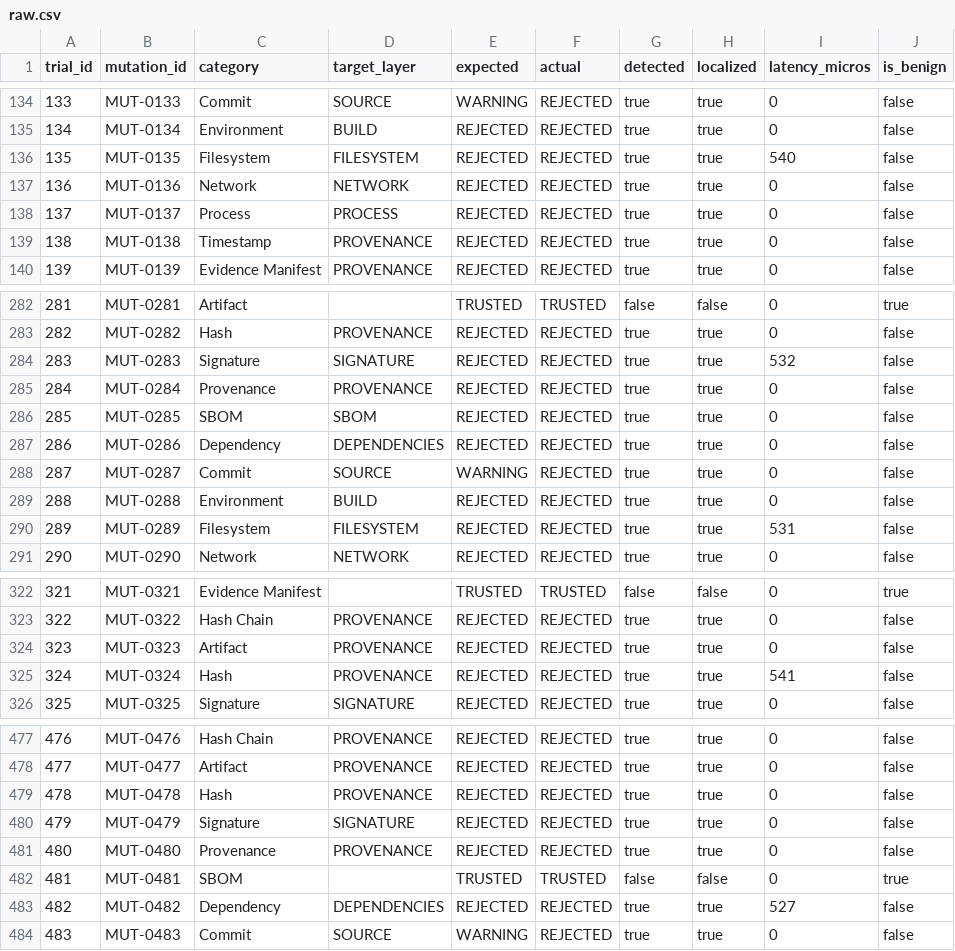
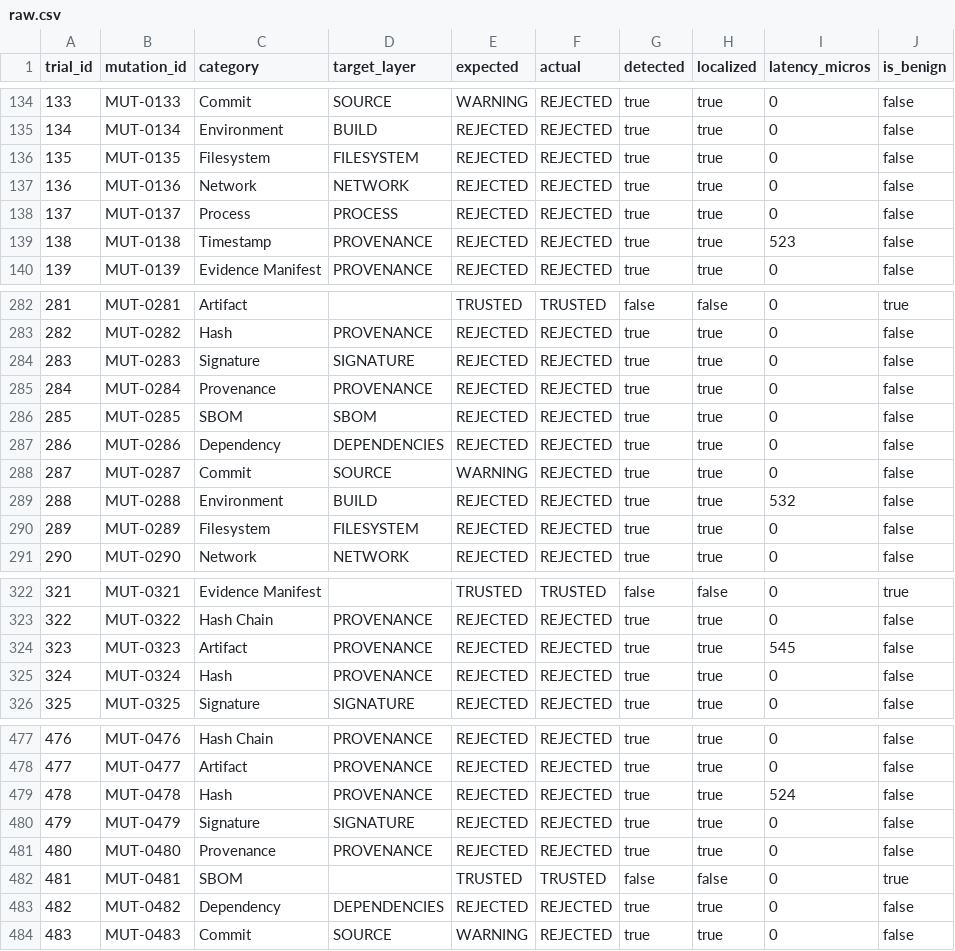
Before and after one commit to ramKarthik57/provenancex, a CSV file: results/raw.csv, drawn as a sheet; only a part is shown, gaps mark what is left out; the diff covers the shown part only.

```diff
--- a/results/raw.csv
+++ b/results/raw.csv
@@ -135,6 +135,6 @@ trial_id,mutation_id,category,target_layer,expected,actual,detected,localized,la
 134,MUT-0134,Environment,BUILD,REJECTED,REJECTED,true,true,0,false
-135,MUT-0135,Filesystem,FILESYSTEM,REJECTED,REJECTED,true,true,540,false
+135,MUT-0135,Filesystem,FILESYSTEM,REJECTED,REJECTED,true,true,0,false
 136,MUT-0136,Network,NETWORK,REJECTED,REJECTED,true,true,0,false
 137,MUT-0137,Process,PROCESS,REJECTED,REJECTED,true,true,0,false
-138,MUT-0138,Timestamp,PROVENANCE,REJECTED,REJECTED,true,true,0,false
+138,MUT-0138,Timestamp,PROVENANCE,REJECTED,REJECTED,true,true,523,false
 139,MUT-0139,Evidence Manifest,PROVENANCE,REJECTED,REJECTED,true,true,0,false
@@ -283,3 +283,3 @@ trial_id,mutation_id,category,target_layer,expected,actual,detected,localized,la
 282,MUT-0282,Hash,PROVENANCE,REJECTED,REJECTED,true,true,0,false
-283,MUT-0283,Signature,SIGNATURE,REJECTED,REJECTED,true,true,532,false
+283,MUT-0283,Signature,SIGNATURE,REJECTED,REJECTED,true,true,0,false
 284,MUT-0284,Provenance,PROVENANCE,REJECTED,REJECTED,true,true,0,false
@@ -288,4 +288,4 @@ trial_id,mutation_id,category,target_layer,expected,actual,detected,localized,la
 287,MUT-0287,Commit,SOURCE,WARNING,REJECTED,true,true,0,false
-288,MUT-0288,Environment,BUILD,REJECTED,REJECTED,true,true,0,false
-289,MUT-0289,Filesystem,FILESYSTEM,REJECTED,REJECTED,true,true,531,false
+288,MUT-0288,Environment,BUILD,REJECTED,REJECTED,true,true,532,false
+289,MUT-0289,Filesystem,FILESYSTEM,REJECTED,REJECTED,true,true,0,false
 290,MUT-0290,Network,NETWORK,REJECTED,REJECTED,true,true,0,false
@@ -323,4 +323,4 @@ trial_id,mutation_id,category,target_layer,expected,actual,detected,localized,la
 322,MUT-0322,Hash Chain,PROVENANCE,REJECTED,REJECTED,true,true,0,false
-323,MUT-0323,Artifact,PROVENANCE,REJECTED,REJECTED,true,true,0,false
-324,MUT-0324,Hash,PROVENANCE,REJECTED,REJECTED,true,true,541,false
+323,MUT-0323,Artifact,PROVENANCE,REJECTED,REJECTED,true,true,545,false
+324,MUT-0324,Hash,PROVENANCE,REJECTED,REJECTED,true,true,0,false
 325,MUT-0325,Signature,SIGNATURE,REJECTED,REJECTED,true,true,0,false
@@ -478,3 +478,3 @@ trial_id,mutation_id,category,target_layer,expected,actual,detected,localized,la
 477,MUT-0477,Artifact,PROVENANCE,REJECTED,REJECTED,true,true,0,false
-478,MUT-0478,Hash,PROVENANCE,REJECTED,REJECTED,true,true,0,false
+478,MUT-0478,Hash,PROVENANCE,REJECTED,REJECTED,true,true,524,false
 479,MUT-0479,Signature,SIGNATURE,REJECTED,REJECTED,true,true,0,false
@@ -482,3 +482,3 @@ trial_id,mutation_id,category,target_layer,expected,actual,detected,localized,la
 481,MUT-0481,SBOM,,TRUSTED,TRUSTED,false,false,0,true
-482,MUT-0482,Dependency,DEPENDENCIES,REJECTED,REJECTED,true,true,527,false
+482,MUT-0482,Dependency,DEPENDENCIES,REJECTED,REJECTED,true,true,0,false
 483,MUT-0483,Commit,SOURCE,WARNING,REJECTED,true,true,0,false
```
Also changed, not shown: 58 edited cells elsewhere in this file, results/summary.csv, 8 other files.
